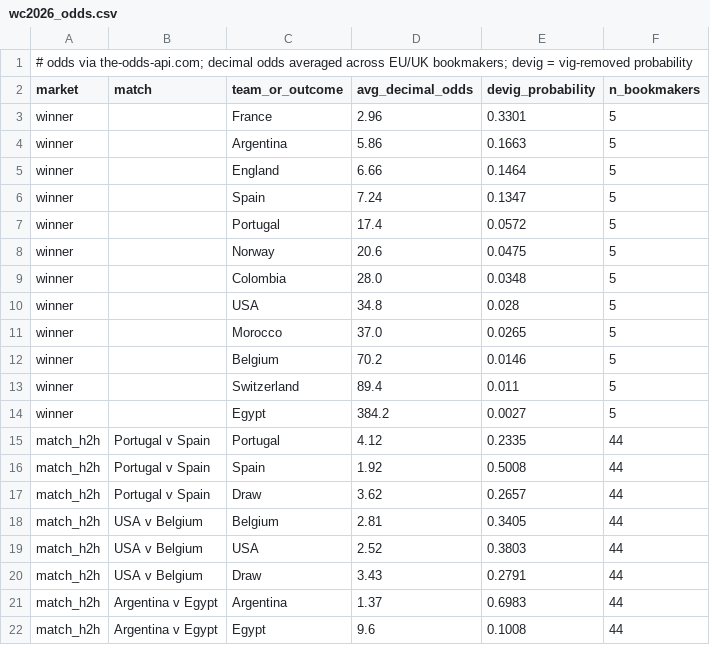
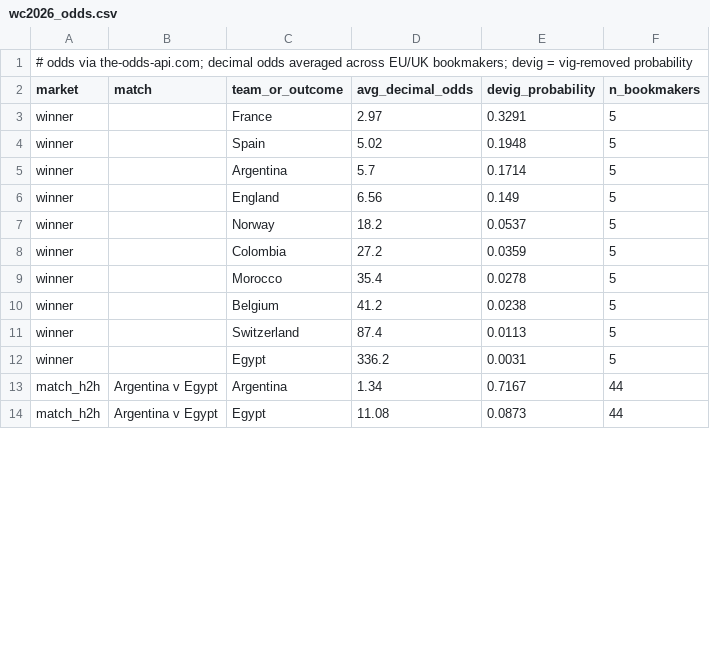
Before and after one commit to kds-ct/world-cup-almanac, a CSV file: data/wc2026_odds.csv, drawn as a sheet; only a part is shown; the diff covers the shown part only.

```diff
--- a/data/wc2026_odds.csv
+++ b/data/wc2026_odds.csv
@@ -2,21 +2,13 @@
 market,match,team_or_outcome,avg_decimal_odds,devig_probability,n_bookmakers
-winner,,France,2.96,0.3301,5
-winner,,Argentina,5.86,0.1663,5
-winner,,England,6.66,0.1464,5
-winner,,Spain,7.24,0.1347,5
-winner,,Portugal,17.4,0.0572,5
-winner,,Norway,20.6,0.0475,5
-winner,,Colombia,28.0,0.0348,5
-winner,,USA,34.8,0.028,5
-winner,,Morocco,37.0,0.0265,5
-winner,,Belgium,70.2,0.0146,5
-winner,,Switzerland,89.4,0.011,5
-winner,,Egypt,384.2,0.0027,5
-match_h2h,Portugal v Spain,Portugal,4.12,0.2335,44
-match_h2h,Portugal v Spain,Spain,1.92,0.5008,44
-match_h2h,Portugal v Spain,Draw,3.62,0.2657,44
-match_h2h,USA v Belgium,Belgium,2.81,0.3405,44
-match_h2h,USA v Belgium,USA,2.52,0.3803,44
-match_h2h,USA v Belgium,Draw,3.43,0.2791,44
-match_h2h,Argentina v Egypt,Argentina,1.37,0.6983,44
-match_h2h,Argentina v Egypt,Egypt,9.6,0.1008,44
+winner,,France,2.97,0.3291,5
+winner,,Spain,5.02,0.1948,5
+winner,,Argentina,5.7,0.1714,5
+winner,,England,6.56,0.149,5
+winner,,Norway,18.2,0.0537,5
+winner,,Colombia,27.2,0.0359,5
+winner,,Morocco,35.4,0.0278,5
+winner,,Belgium,41.2,0.0238,5
+winner,,Switzerland,87.4,0.0113,5
+winner,,Egypt,336.2,0.0031,5
+match_h2h,Argentina v Egypt,Argentina,1.34,0.7167,44
+match_h2h,Argentina v Egypt,Egypt,11.08,0.0873,44
```
Also changed, not shown: 3 added rows and 19 edited cells elsewhere in this file, 2 other files.
